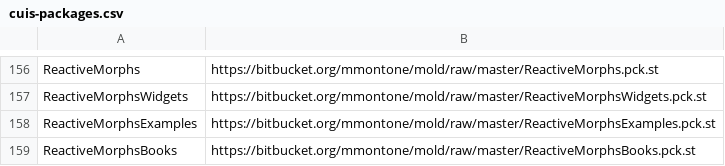
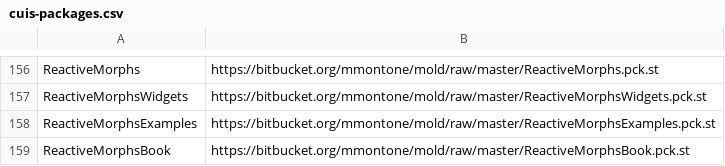
Before and after one commit to Cuis-Smalltalk/Cuis-Smalltalk-Dev, a CSV file: Packages/Tools/cuis-packages.csv, drawn as a sheet; only a part is shown, gaps mark what is left out.

Commit message:
Package name fix

```diff
--- a/Packages/Tools/cuis-packages.csv
+++ b/Packages/Tools/cuis-packages.csv
@@ -158,2 +158,2 @@ ReactiveMorphsWidgets,https://bitbucket.org/mmontone/mold/raw/master/ReactiveMor
 ReactiveMorphsExamples,https://bitbucket.org/mmontone/mold/raw/master/ReactiveMorphsExamples.pck.st
-ReactiveMorphsBooks,https://bitbucket.org/mmontone/mold/raw/master/ReactiveMorphsBooks.pck.st
+ReactiveMorphsBook,https://bitbucket.org/mmontone/mold/raw/master/ReactiveMorphsBook.pck.st
```
